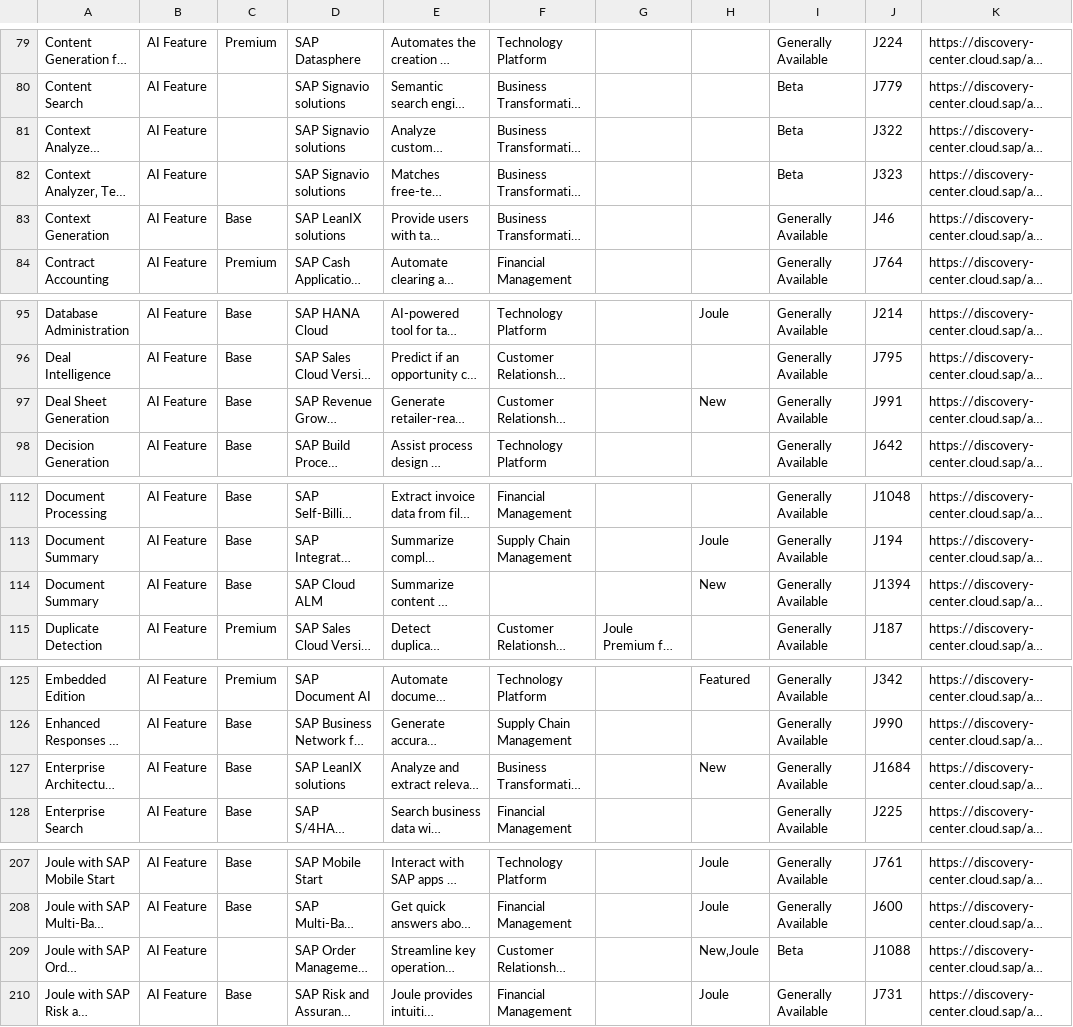
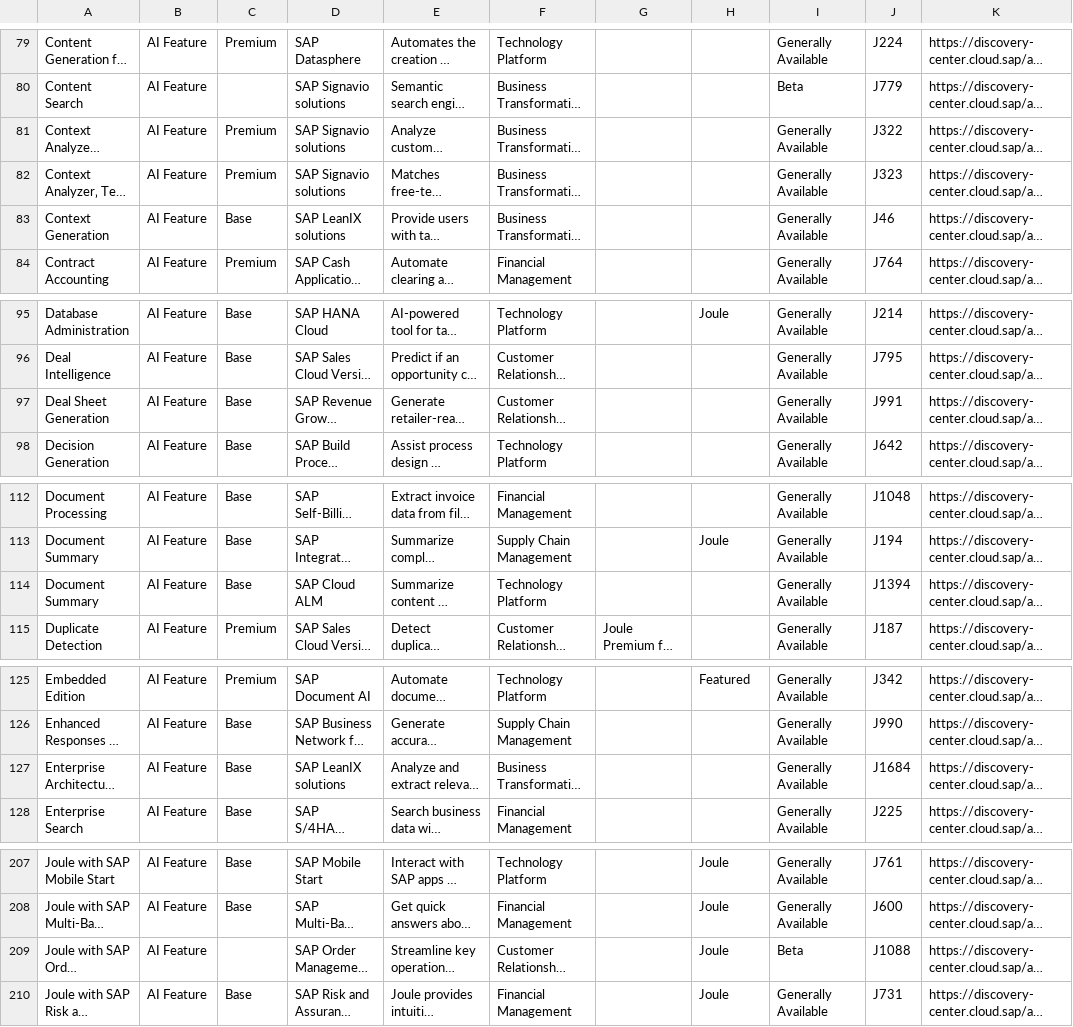
Before and after one commit to jwanOo/ai-readiness-check, a CSV file: Agents Discovery/sap_ai_raw_data.csv, drawn as a sheet; only a part is shown, gaps mark what is left out; long unchanged cells end in …; the diff covers the shown part only; the diff names each change by its address in the sheet, - before the commit and + after, or states it on an @@ line.

```diff
--- a/Agents Discovery/sap_ai_raw_data.csv
+++ b/Agents Discovery/sap_ai_raw_data.csv
-C81:C82: (empty)
+C81:C82: Premium
-I81:I82: Beta
+I81:I82: Generally Available
-H97: New
+H97: (empty)
-F114: (empty)
+F114: Technology Platform
-H114: New
+H114: (empty)
-H127: New
+H127: (empty)
-H209: New‚Joule
+H209: Joule
```
Also changed, not shown: 1 edited cell elsewhere in this file, public/sap_ai_data.csv.
